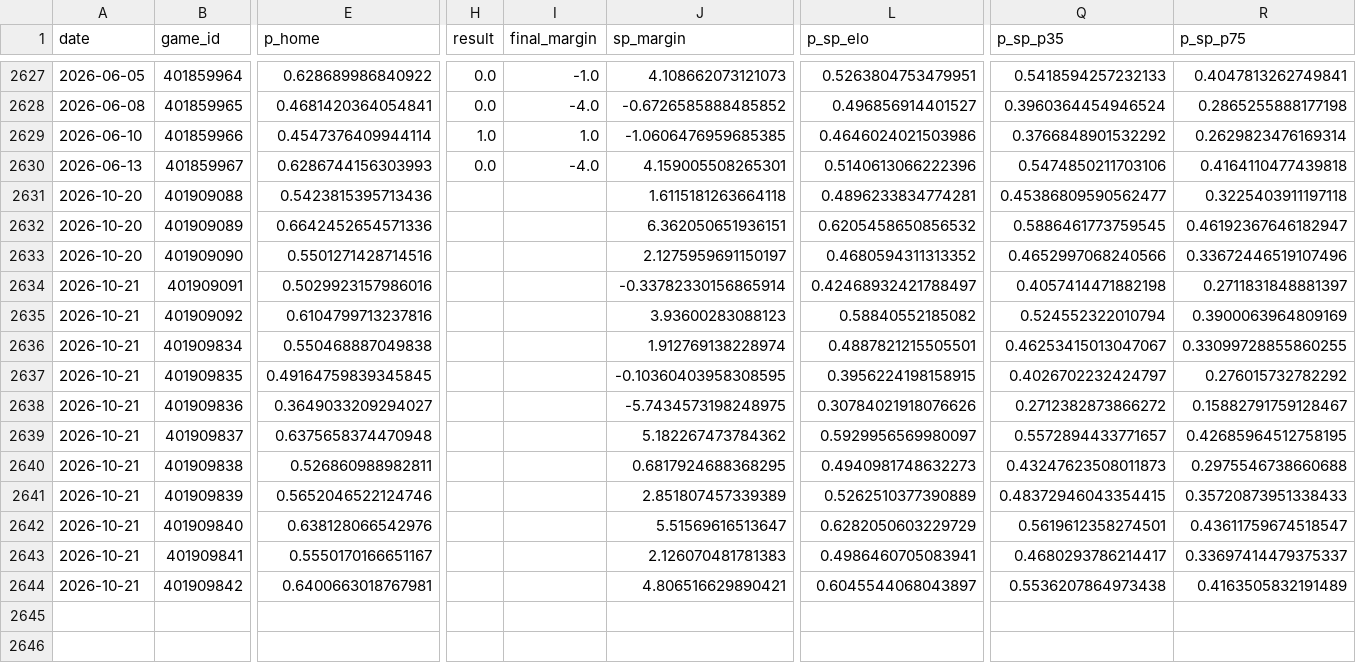
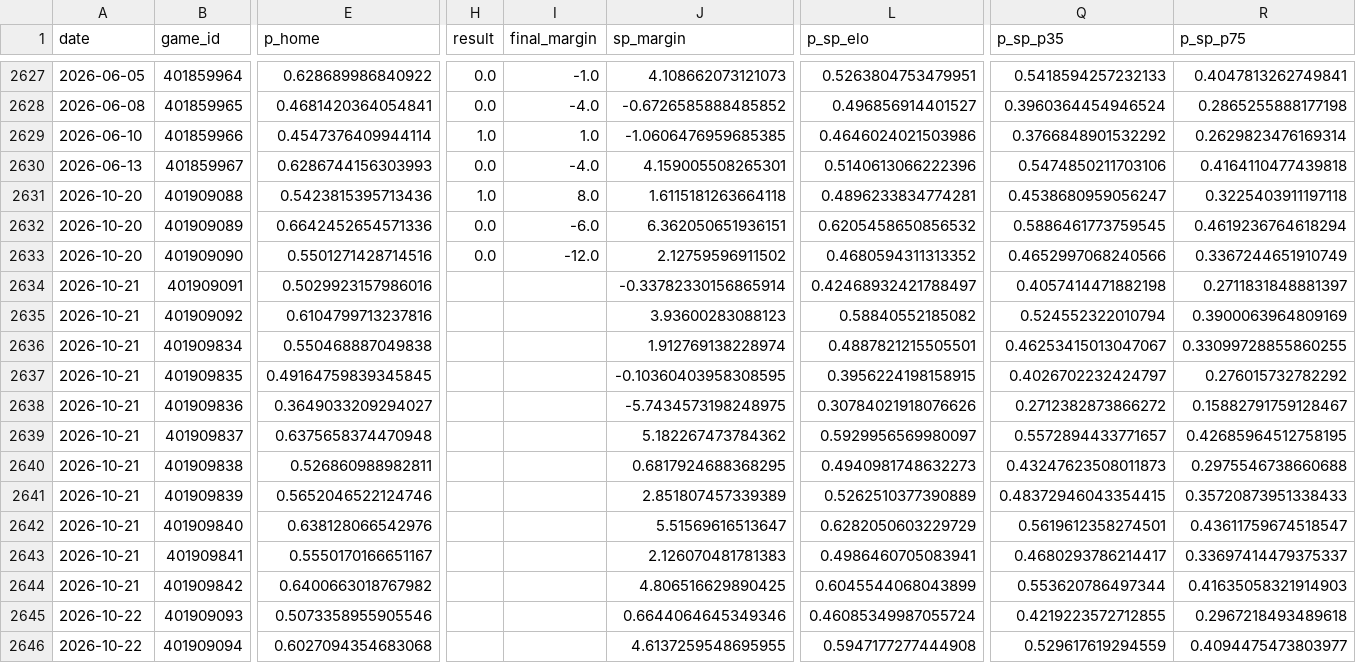
Before and after one commit to azcal/mbm-nba, a CSV file: logs/predictions.csv, drawn as a sheet; only a part is shown, gaps mark what is left out; rows hold the shown columns only; the diff covers the shown part only; the diff names each change by its address in the sheet, - before the commit and + after, or states it on an @@ line.

```diff
--- a/logs/predictions.csv
+++ b/logs/predictions.csv
-H2631 (result): (empty)
+H2631 (result): 1.0
-I2631 (final_margin): (empty)
+I2631 (final_margin): 8.0
-Q2631 (p_sp_p35): 0.45386809590562477
+Q2631 (p_sp_p35): 0.4538680959056247
-H2632:H2633 (result): (empty)
+H2632:H2633 (result): 0.0
-I2632 (final_margin): (empty)
+I2632 (final_margin): -6.0
-R2632 (p_sp_p75): 0.46192367646182947
+R2632 (p_sp_p75): 0.4619236764618294
-I2633 (final_margin): (empty)
+I2633 (final_margin): -12.0
-J2633 (sp_margin): 2.1275959691150197
+J2633 (sp_margin): 2.12759596911502
-R2633 (p_sp_p75): 0.33672446519107496
+R2633 (p_sp_p75): 0.3367244651910749
-E2644 (p_home): 0.6400663018767981
+E2644 (p_home): 0.6400663018767982
-J2644 (sp_margin): 4.806516629890421
+J2644 (sp_margin): 4.806516629890425
-L2644 (p_sp_elo): 0.6045544068043897
+L2644 (p_sp_elo): 0.6045544068043899
-Q2644 (p_sp_p35): 0.5536207864973438
+Q2644 (p_sp_p35): 0.553620786497344
-R2644 (p_sp_p75): 0.4163505832191489
+R2644 (p_sp_p75): 0.41635058321914903
+row 2645: 2026-10-22 | 401909093 | 0.5073358955905546 |  |  | 0.6644064645349346 | 0.46085349987055724 | 0.4219223572712855 | 0.2967218493489618
+row 2646: 2026-10-22 | 401909094 | 0.6027094354683068 |  |  | 4.6137259548695955 | 0.5947177277444908 | 0.529617619294559 | 0.4094475473803977
```
Also changed, not shown: 3 edited cells elsewhere in this file, logs/graded.csv, logs/injuries.csv, 5 other files.
